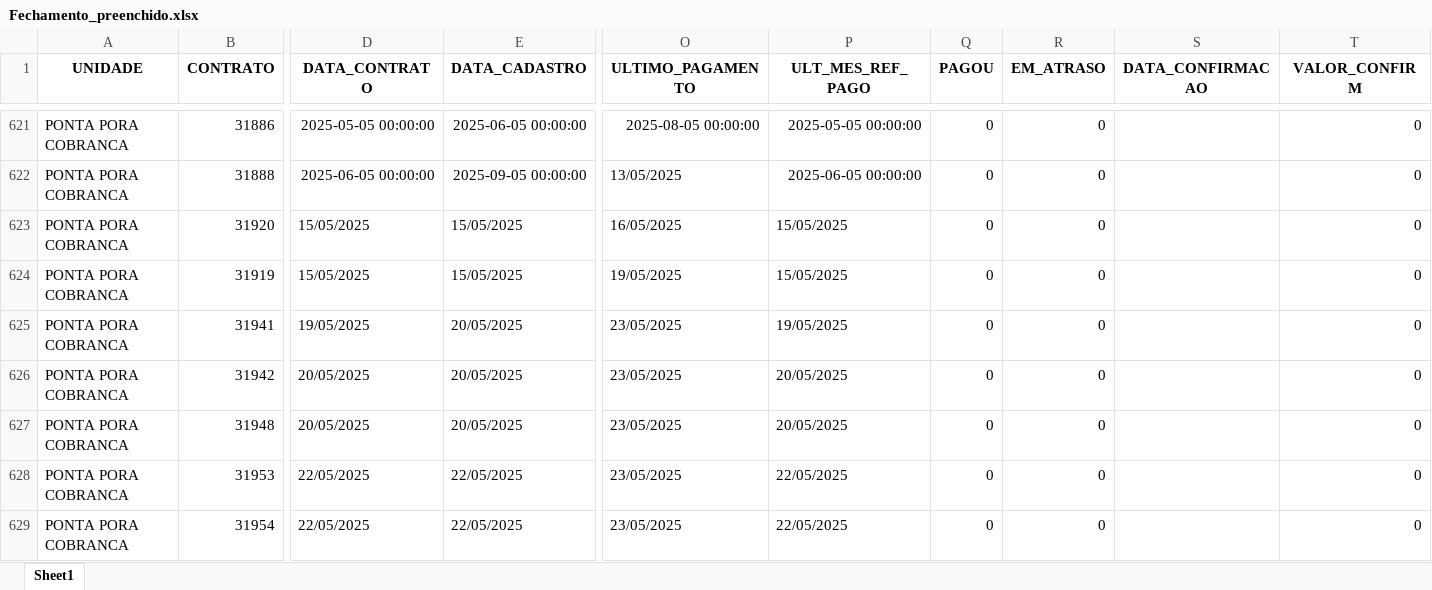
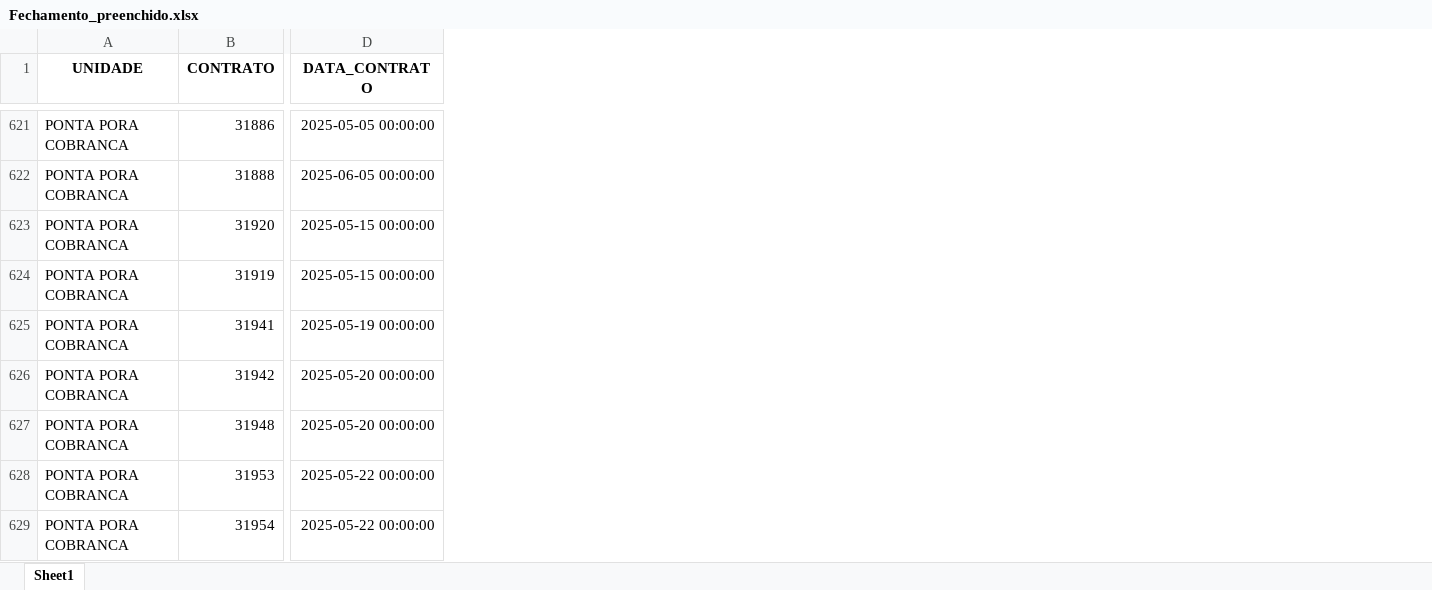
Before and after one commit to itstakas/Projeto_Vendas, an Excel workbook: uploads/Fechamento_preenchido.xlsx, sheet Sheet1, drawn as a sheet; only a part is shown, gaps mark what is left out; values as stored, in another font and other column widths than the file's, no borders; the diff covers the shown part only; the diff names each change by its address in the sheet, - before the commit and + after, or states it on an @@ line.

Commit message:
fase de comparação de datas excel

```diff
--- a/uploads/Fechamento_preenchido.xlsx (sheet Sheet1)
+++ b/uploads/Fechamento_preenchido.xlsx (sheet Sheet1)
-column E (DATA_CADASTRO), rows 621-629: 2025-06-05 00:00:00 | 2025-09-05 00:00:00 | 15/05/2025 | 15/05/2025 | 20/05/2025 | 20/05/2025 | 20/05/2025 | 22/05/2025 | 22/05/2025
-column O (ULTIMO_PAGAMENTO), rows 621-629: 2025-08-05 00:00:00 | 13/05/2025 | 16/05/2025 | 19/05/2025 | 23/05/2025 | 23/05/2025 | 23/05/2025 | 23/05/2025 | 23/05/2025
-column P (ULT_MES_REF_PAGO), rows 621-629: 2025-05-05 00:00:00 | 2025-06-05 00:00:00 | 15/05/2025 | 15/05/2025 | 19/05/2025 | 20/05/2025 | 20/05/2025 | 22/05/2025 | 22/05/2025
-column Q (PAGOU), rows 621-629: all 0
-column R (EM_ATRASO), rows 621-629: all 0
-column S (DATA_CONFIRMACAO), empty
-column T (VALOR_CONFIRM), rows 621-629: all 0
-D623:D624 (DATA_CONTRATO): 15/05/2025
+D623:D624 (DATA_CONTRATO): 2025-05-15 00:00:00
-D625 (DATA_CONTRATO): 19/05/2025
+D625 (DATA_CONTRATO): 2025-05-19 00:00:00
-D626:D627 (DATA_CONTRATO): 20/05/2025
+D626:D627 (DATA_CONTRATO): 2025-05-20 00:00:00
-D628:D629 (DATA_CONTRATO): 22/05/2025
+D628:D629 (DATA_CONTRATO): 2025-05-22 00:00:00
```
Also changed, not shown: 87 removed rows, 1 removed column and 1219 edited cells elsewhere in this sheet, 4 other files.
